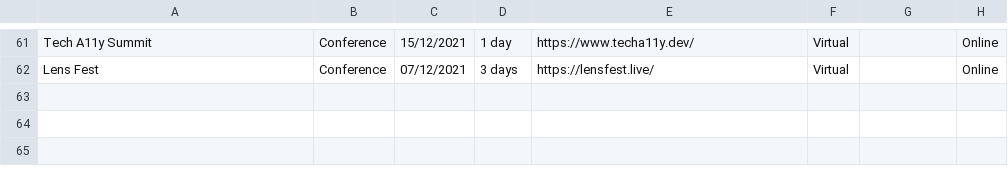
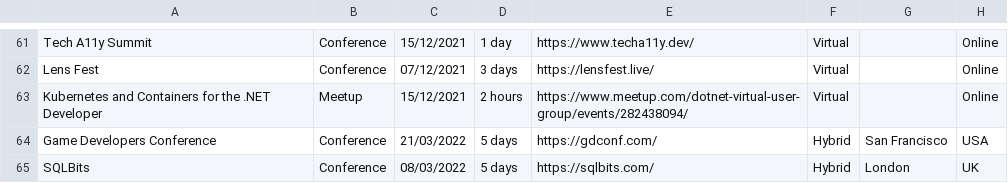
Before and after one commit to Avanade/TechCommunityCalendar, a CSV file: src/TechCommunityCalendar.Solution/TechCommunityCalendar.CoreWebApplication/wwwroot/Data/TechEvents.csv, drawn as a sheet; only a part is shown, gaps mark what is left out.

Commit message:
Additional tech events added

```diff
--- a/src/TechCommunityCalendar.Solution/TechCommunityCalendar.CoreWebApplication/wwwroot/Data/TechEvents.csv
+++ b/src/TechCommunityCalendar.Solution/TechCommunityCalendar.CoreWebApplication/wwwroot/Data/TechEvents.csv
@@ -62 +62,4 @@ Tech A11y Summit,Conference,15/12/2021,1 day,https://www.techa11y.dev/,Virtual,,
 Lens Fest,Conference,07/12/2021,3 days,https://lensfest.live/,Virtual,,Online
+Kubernetes and Containers for the .NET Developer,Meetup,15/12/2021,2 hours,https://www.meetup.com/dotnet-virtual-user-group/events/282438094/,Virtual,,Online
+Game Developers Conference,Conference,21/03/2022,5 days,https://gdconf.com/,Hybrid,San Francisco,USA
+SQLBits,Conference,08/03/2022,5 days,https://sqlbits.com/,Hybrid,London,UK
```
